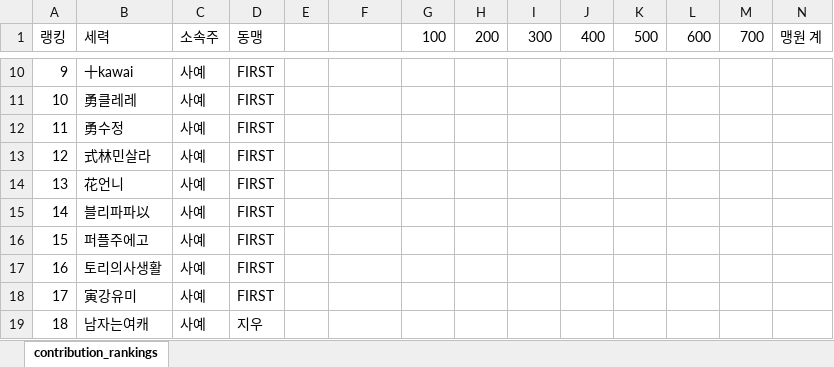
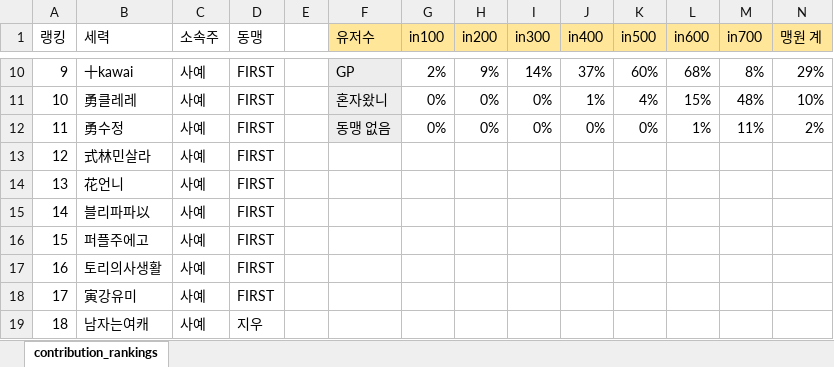
Before and after one commit to gotoastro5008-arch/S23, an Excel workbook: S26_영웅명세/contribution_rankings.xlsx, sheet contribution_rankings, drawn as a sheet; only a part is shown, gaps mark what is left out; values as stored, in another font and other column widths than the file's, no borders; the diff covers the shown part only; the diff names each change by its address in the sheet, - before the commit and + after, or states it on an @@ line.

```diff
--- a/S26_영웅명세/contribution_rankings.xlsx (sheet contribution_rankings)
+++ b/S26_영웅명세/contribution_rankings.xlsx (sheet contribution_rankings)
-F1: (empty)
+F1: 유저수
-F1:N1 fill: none
+F1:N1 fill: #FFE699
-G1: 100
+G1: in100
-H1: 200
+H1: in200
-I1: 300
+I1: in300
-J1: 400
+J1: in400
-K1: 500
+K1: in500
-L1: 600
+L1: in600
-M1: 700
+M1: in700
-F10:F12 fill: none
+F10:F12 fill: #EDEDED
-F10 (유저수): (empty)
+F10 (유저수): GP
-G10 (in100): (empty)
+G10 (in100): 2%
-H10 (in200): (empty)
+H10 (in200): 9%
-I10 (in300): (empty)
+I10 (in300): 14%
-J10 (in400): (empty)
+J10 (in400): 37%
-K10 (in500): (empty)
+K10 (in500): 60%
-L10 (in600): (empty)
+L10 (in600): 68%
-M10 (in700): (empty)
+M10 (in700): 8%
-N10 (맹원 계): (empty)
+N10 (맹원 계): 29%
-F11 (유저수): (empty)
+F11 (유저수): 혼자왔니
-G11:G12 (in100): (empty)
+G11:G12 (in100): 0%
-H11:H12 (in200): (empty)
+H11:H12 (in200): 0%
-I11:I12 (in300): (empty)
+I11:I12 (in300): 0%
-J11 (in400): (empty)
+J11 (in400): 1%
-K11 (in500): (empty)
+K11 (in500): 4%
-L11 (in600): (empty)
+L11 (in600): 15%
-M11 (in700): (empty)
+M11 (in700): 48%
-N11 (맹원 계): (empty)
+N11 (맹원 계): 10%
-F12 (유저수): (empty)
+F12 (유저수): 동맹 없음
-J12 (in400): (empty)
+J12 (in400): 0%
-K12 (in500): (empty)
+K12 (in500): 0%
-L12 (in600): (empty)
+L12 (in600): 1%
-M12 (in700): (empty)
+M12 (in700): 11%
-N12 (맹원 계): (empty)
+N12 (맹원 계): 2%
```
Also changed, not shown: 27 edited cells and cell formats elsewhere in this sheet.
